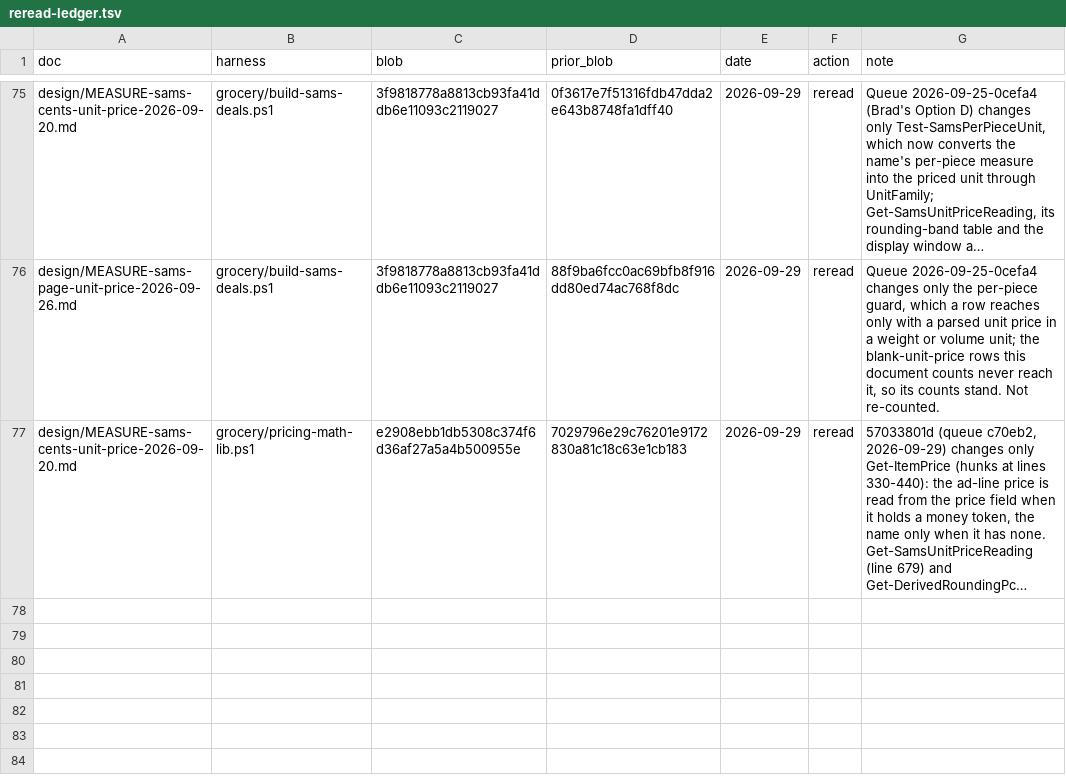
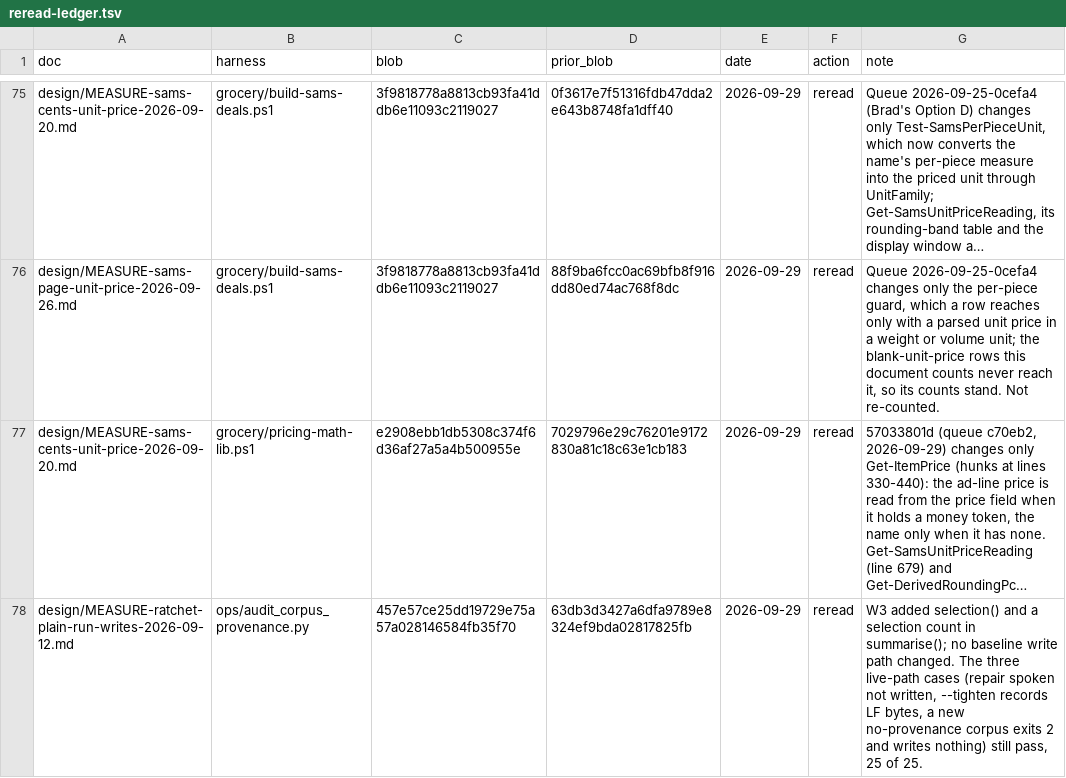
Before and after one commit to Schweino/ThriftyCrew, a TSV file: design/reread-ledger.tsv, drawn as a sheet; only a part is shown, gaps mark what is left out; long unchanged cells end in …; the diff names each change by its address in the sheet, - before the commit and + after, or states it on an @@ line.

```diff
--- a/design/reread-ledger.tsv
+++ b/design/reread-ledger.tsv
+row 78: design/MEASURE-ratchet-plain-run-writes-2026-09-12.md | ops/audit_corpus_provenance.py | 457e57ce25dd19729e75a57a028146584fb35f70 | 63db3d3427a6dfa9789e8324ef9bda02817825fb | 2026-09-29 | reread | W3 added selection() and a selection count in summarise(); no baseline write path changed. The three live-path cases (repair spoken not written, --tighten records LF bytes, a new no-provenance corpus exits 2 and writes nothing) still pass, 25 of 25.
```
